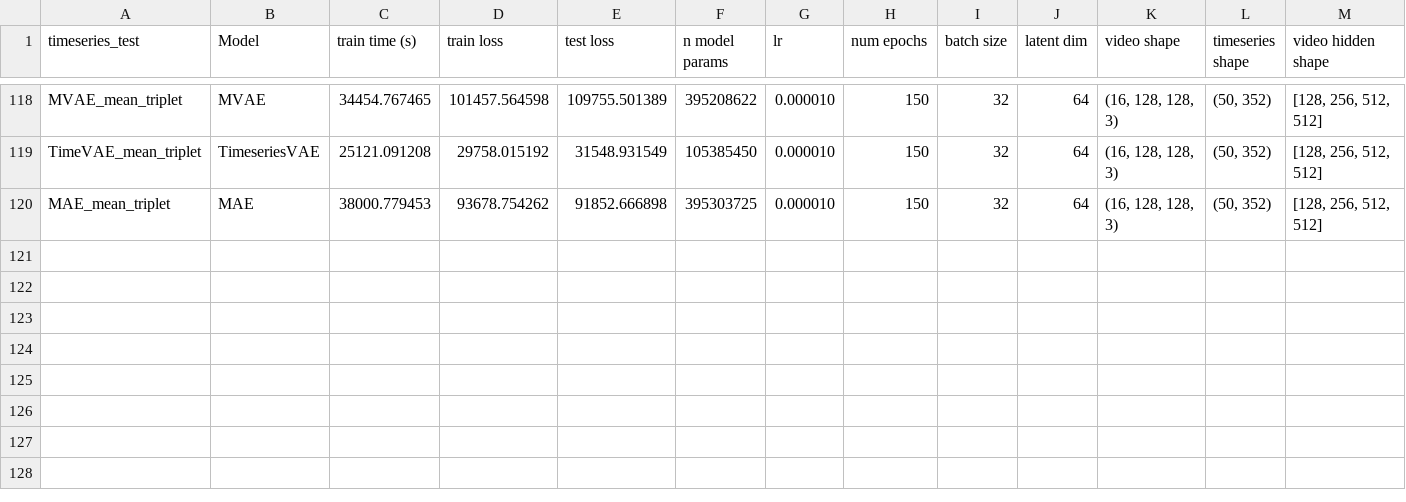
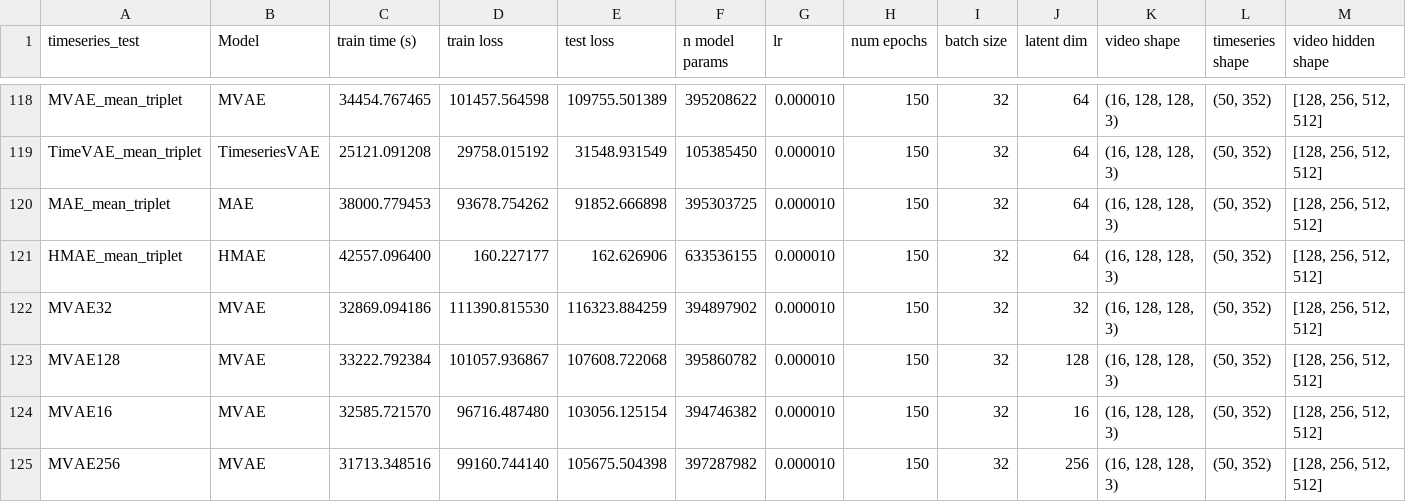
Before and after one commit to andrseassundfjord/thesis, a CSV file: feature_extraction/results/hyperparameters.csv, drawn as a sheet; only a part is shown, gaps mark what is left out; rows hold the shown columns only; the diff names each change by its address in the sheet, - before the commit and + after, or states it on an @@ line.

Commit message:
midmvae recon video

```diff
--- a/feature_extraction/results/hyperparameters.csv
+++ b/feature_extraction/results/hyperparameters.csv
+row 121: HMAE_mean_triplet | HMAE | 42557.096400 | 160.227177 | 162.626906 | 633536155 | 0.000010 | 150 | 32 | 64 | (16, 128, 128, 3) | (50, 352) | [128, 256, 512, 512]
+row 122: MVAE32 | MVAE | 32869.094186 | 111390.815530 | 116323.884259 | 394897902 | 0.000010 | 150 | 32 | 32 | (16, 128, 128, 3) | (50, 352) | [128, 256, 512, 512]
+row 123: MVAE128 | MVAE | 33222.792384 | 101057.936867 | 107608.722068 | 395860782 | 0.000010 | 150 | 32 | 128 | (16, 128, 128, 3) | (50, 352) | [128, 256, 512, 512]
+row 124: MVAE16 | MVAE | 32585.721570 | 96716.487480 | 103056.125154 | 394746382 | 0.000010 | 150 | 32 | 16 | (16, 128, 128, 3) | (50, 352) | [128, 256, 512, 512]
+row 125: MVAE256 | MVAE | 31713.348516 | 99160.744140 | 105675.504398 | 397287982 | 0.000010 | 150 | 32 | 256 | (16, 128, 128, 3) | (50, 352) | [128, 256, 512, 512]
```
Also changed, not shown: 50 other files.
